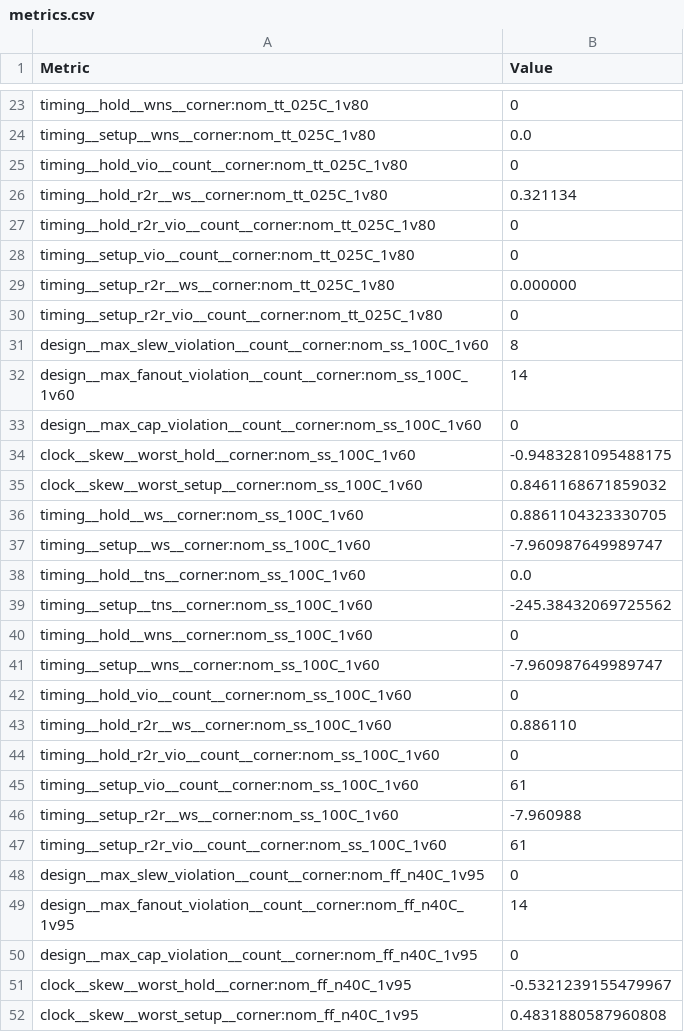
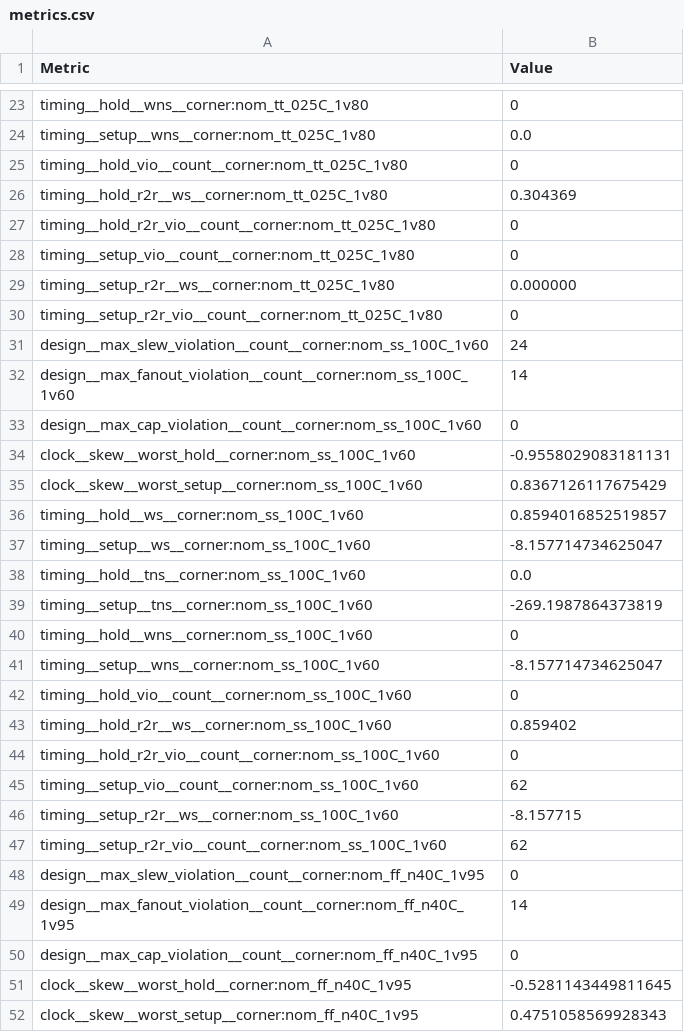
Before and after one commit to MichaelBell/tt08-mandelbrot, a CSV file: tt_submission/stats/metrics.csv, drawn as a sheet; only a part is shown, gaps mark what is left out; the diff covers the shown part only.

```diff
--- a/tt_submission/stats/metrics.csv
+++ b/tt_submission/stats/metrics.csv
@@ -25,3 +25,3 @@ timing__setup__wns__corner:nom_tt_025C_1v80,0.0
 timing__hold_vio__count__corner:nom_tt_025C_1v80,0
-timing__hold_r2r__ws__corner:nom_tt_025C_1v80,0.321134
+timing__hold_r2r__ws__corner:nom_tt_025C_1v80,0.304369
 timing__hold_r2r_vio__count__corner:nom_tt_025C_1v80,0
@@ -30,19 +30,19 @@ timing__setup_r2r__ws__corner:nom_tt_025C_1v80,0.000000
 timing__setup_r2r_vio__count__corner:nom_tt_025C_1v80,0
-design__max_slew_violation__count__corner:nom_ss_100C_1v60,8
+design__max_slew_violation__count__corner:nom_ss_100C_1v60,24
 design__max_fanout_violation__count__corner:nom_ss_100C_1v60,14
 design__max_cap_violation__count__corner:nom_ss_100C_1v60,0
-clock__skew__worst_hold__corner:nom_ss_100C_1v60,-0.9483281095488175
-clock__skew__worst_setup__corner:nom_ss_100C_1v60,0.8461168671859032
-timing__hold__ws__corner:nom_ss_100C_1v60,0.8861104323330705
-timing__setup__ws__corner:nom_ss_100C_1v60,-7.960987649989747
+clock__skew__worst_hold__corner:nom_ss_100C_1v60,-0.9558029083181131
+clock__skew__worst_setup__corner:nom_ss_100C_1v60,0.8367126117675429
+timing__hold__ws__corner:nom_ss_100C_1v60,0.8594016852519857
+timing__setup__ws__corner:nom_ss_100C_1v60,-8.157714734625047
 timing__hold__tns__corner:nom_ss_100C_1v60,0.0
-timing__setup__tns__corner:nom_ss_100C_1v60,-245.38432069725562
+timing__setup__tns__corner:nom_ss_100C_1v60,-269.1987864373819
 timing__hold__wns__corner:nom_ss_100C_1v60,0
-timing__setup__wns__corner:nom_ss_100C_1v60,-7.960987649989747
+timing__setup__wns__corner:nom_ss_100C_1v60,-8.157714734625047
 timing__hold_vio__count__corner:nom_ss_100C_1v60,0
-timing__hold_r2r__ws__corner:nom_ss_100C_1v60,0.886110
+timing__hold_r2r__ws__corner:nom_ss_100C_1v60,0.859402
 timing__hold_r2r_vio__count__corner:nom_ss_100C_1v60,0
-timing__setup_vio__count__corner:nom_ss_100C_1v60,61
-timing__setup_r2r__ws__corner:nom_ss_100C_1v60,-7.960988
-timing__setup_r2r_vio__count__corner:nom_ss_100C_1v60,61
+timing__setup_vio__count__corner:nom_ss_100C_1v60,62
+timing__setup_r2r__ws__corner:nom_ss_100C_1v60,-8.157715
+timing__setup_r2r_vio__count__corner:nom_ss_100C_1v60,62
 design__max_slew_violation__count__corner:nom_ff_n40C_1v95,0
@@ -50,3 +50,3 @@ design__max_fanout_violation__count__corner:nom_ff_n40C_1v95,14
 design__max_cap_violation__count__corner:nom_ff_n40C_1v95,0
-clock__skew__worst_hold__corner:nom_ff_n40C_1v95,-0.5321239155479967
-clock__skew__worst_setup__corner:nom_ff_n40C_1v95,0.4831880587960808
+clock__skew__worst_hold__corner:nom_ff_n40C_1v95,-0.5281143449811645
+clock__skew__worst_setup__corner:nom_ff_n40C_1v95,0.4751058569928343
```
Also changed, not shown: 12 removed rows and 100 edited cells elsewhere in this file, 11 other files.
